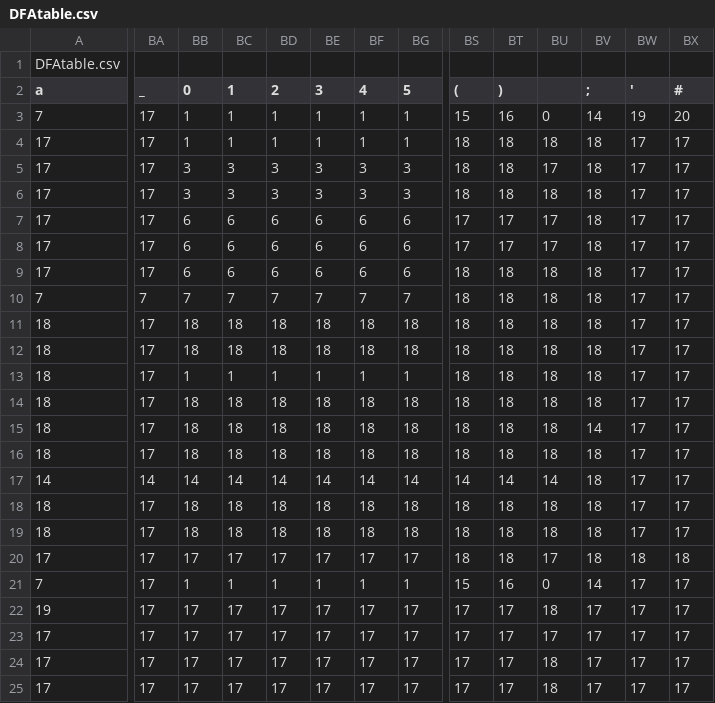
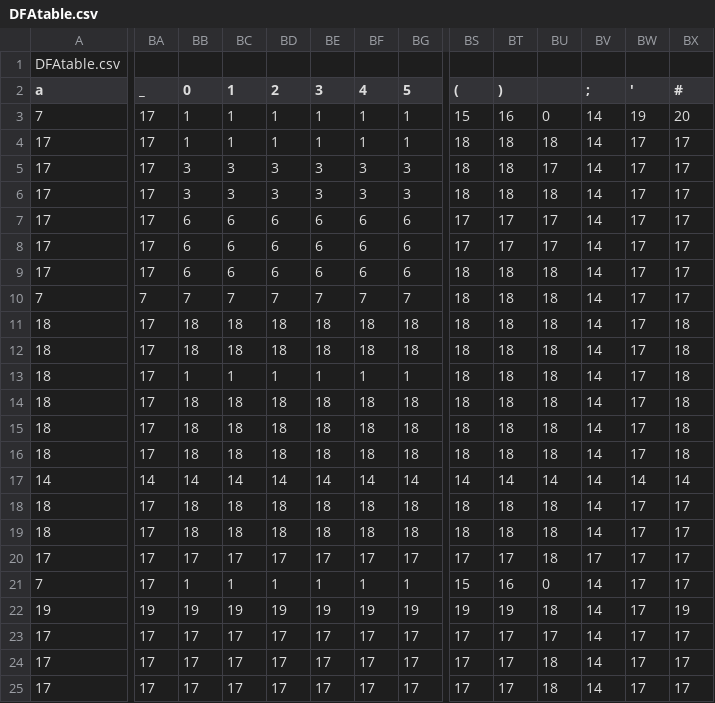
Before and after one commit to oscarmires/compu-methods, a CSV file: actividad_3_4/DFAtable.csv, drawn as a sheet; only a part is shown, gaps mark what is left out; the diff covers the shown part only; the diff names each change by its address in the sheet, - before the commit and + after, or states it on an @@ line.

```diff
--- a/actividad_3_4/DFAtable.csv
+++ b/actividad_3_4/DFAtable.csv
-BV4:BV14 (;): 18
+BV4:BV14 (;): 14
-BX11:BX16 (#): 17
+BX11:BX16 (#): 18
-BV16:BV19 (;): 18
+BV16:BV19 (;): 14
-BW17 ('): 17
+BW17 ('): 14
-BX17 (#): 17
+BX17 (#): 14
-BS20 ((): 18
+BS20 ((): 17
-BT20 ()): 18
+BT20 ()): 17
-BU20: 17
+BU20: 18
-BV20 (;): 18
+BV20 (;): 17
-BW20 ('): 18
+BW20 ('): 17
-BX20 (#): 18
+BX20 (#): 17
-BA22 (_): 17
+BA22 (_): 19
-BB22 (0): 17
+BB22 (0): 19
-BC22 (1): 17
+BC22 (1): 19
-BD22 (2): 17
+BD22 (2): 19
-BE22 (3): 17
+BE22 (3): 19
-BF22 (4): 17
+BF22 (4): 19
-BG22 (5): 17
+BG22 (5): 19
-BS22 ((): 17
+BS22 ((): 19
-BT22 ()): 17
+BT22 ()): 19
-BV22:BV25 (;): 17
+BV22:BV25 (;): 14
-BX22 (#): 17
+BX22 (#): 19
```
Also changed, not shown: 11 edited cells elsewhere in this file, 1 other file.
